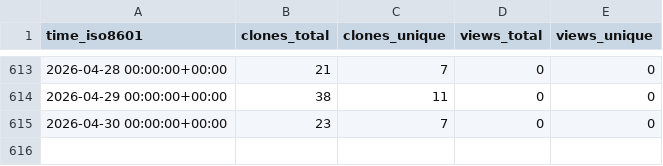
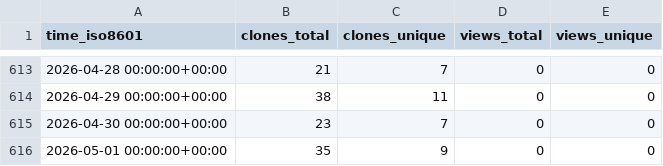
Before and after one commit to grp-bork/ENA2eggNOG, a CSV file: grp-bork/ENA2eggNOG/ghrs-data/views_clones_aggregate.csv, drawn as a sheet; only a part is shown, gaps mark what is left out; the diff names each change by its address in the sheet, - before the commit and + after, or states it on an @@ line.

```diff
--- a/grp-bork/ENA2eggNOG/ghrs-data/views_clones_aggregate.csv
+++ b/grp-bork/ENA2eggNOG/ghrs-data/views_clones_aggregate.csv
+row 616: 2026-05-01 00:00:00+00:00 | 35 | 9 | 0 | 0
```
Also changed, not shown: 1 other file.
